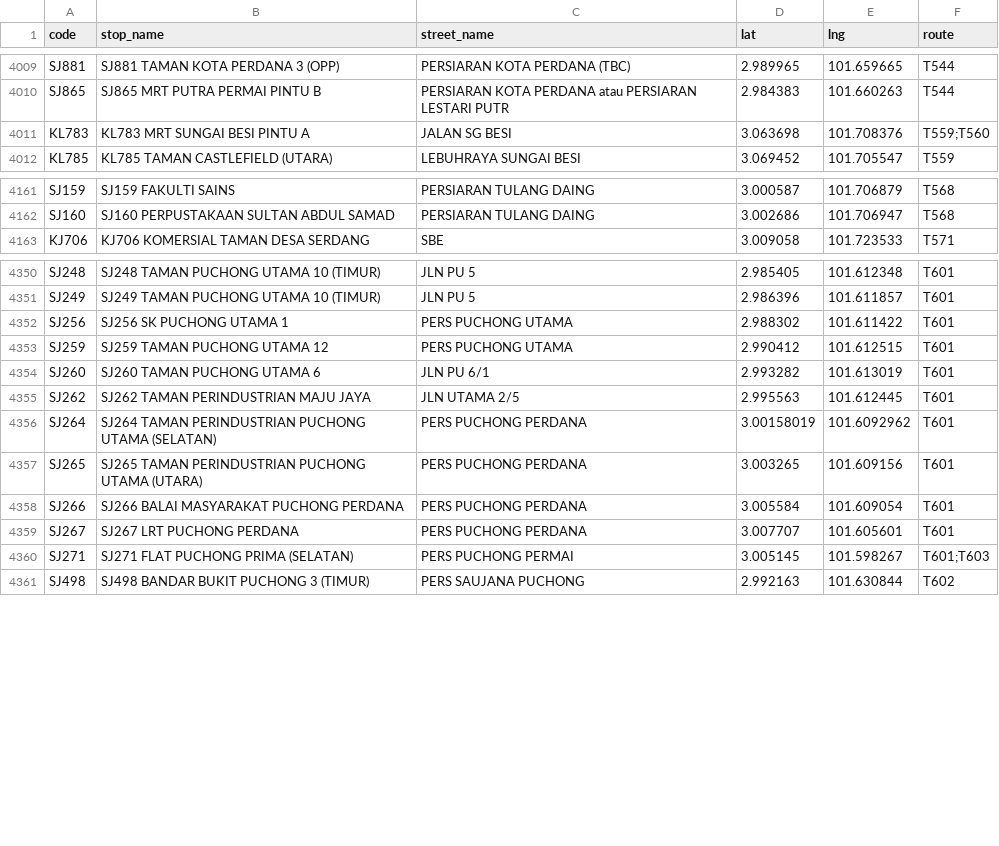
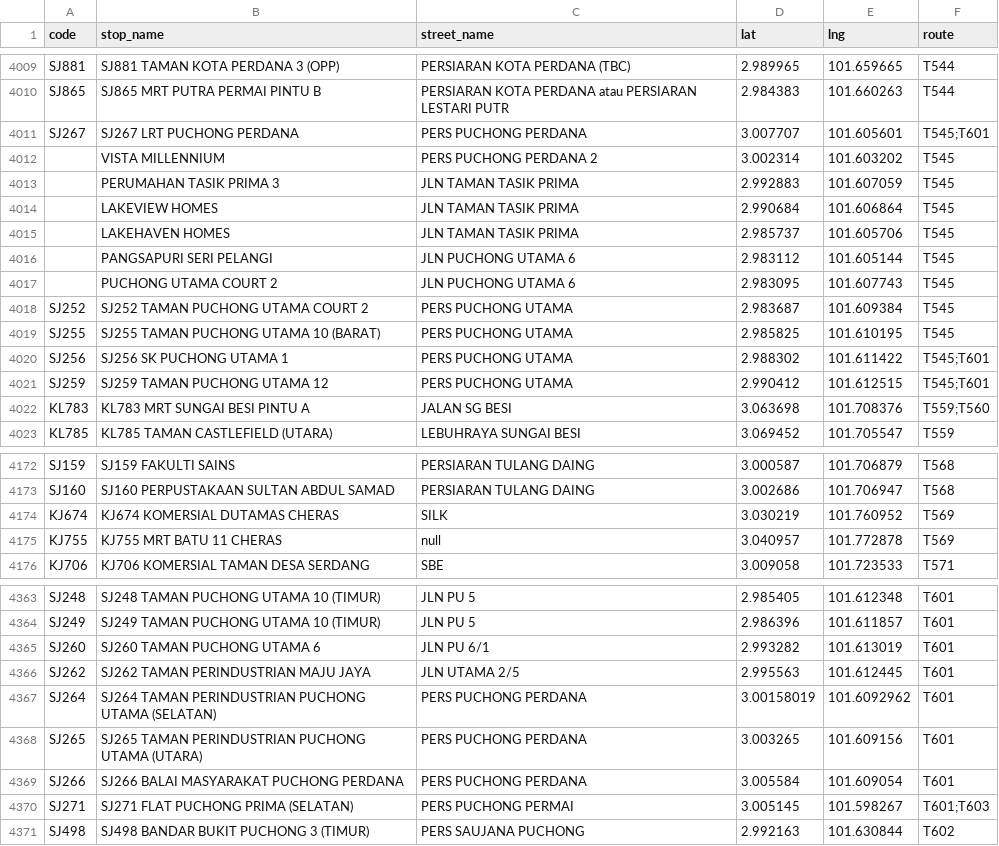
Before and after one commit to Zh9567/Klang-Valley-bus-stops, a CSV file: rapidkl bus stop compressed.csv, drawn as a sheet; only a part is shown, gaps mark what is left out; removed rows and columns are numbered as before the commit, all else as after; the diff covers the shown part only; the diff names each change by its address in the sheet, - before the commit and + after, or states it on an @@ line.

Commit message:
add T545 and T569

```diff
--- a/rapidkl bus stop compressed.csv
+++ b/rapidkl bus stop compressed.csv
+row 4011: SJ267 | SJ267 LRT PUCHONG PERDANA | PERS PUCHONG PERDANA | 3.007707 | 101.605601 | T545;T601
+row 4012:  | VISTA MILLENNIUM | PERS PUCHONG PERDANA 2 | 3.002314 | 101.603202 | T545
+row 4013:  | PERUMAHAN TASIK PRIMA 3 | JLN TAMAN TASIK PRIMA | 2.992883 | 101.607059 | T545
+row 4014:  | LAKEVIEW HOMES | JLN TAMAN TASIK PRIMA | 2.990684 | 101.606864 | T545
+row 4015:  | LAKEHAVEN HOMES | JLN TAMAN TASIK PRIMA | 2.985737 | 101.605706 | T545
+row 4016:  | PANGSAPURI SERI PELANGI | JLN PUCHONG UTAMA 6 | 2.983112 | 101.605144 | T545
+row 4017:  | PUCHONG UTAMA COURT 2 | JLN PUCHONG UTAMA 6 | 2.983095 | 101.607743 | T545
+row 4018: SJ252 | SJ252 TAMAN PUCHONG UTAMA COURT 2 | PERS PUCHONG UTAMA | 2.983687 | 101.609384 | T545
+row 4019: SJ255 | SJ255 TAMAN PUCHONG UTAMA 10 (BARAT) | PERS PUCHONG UTAMA | 2.985825 | 101.610195 | T545
+row 4020: SJ256 | SJ256 SK PUCHONG UTAMA 1 | PERS PUCHONG UTAMA | 2.988302 | 101.611422 | T545;T601
+row 4021: SJ259 | SJ259 TAMAN PUCHONG UTAMA 12 | PERS PUCHONG UTAMA | 2.990412 | 101.612515 | T545;T601
+row 4174: KJ674 | KJ674 KOMERSIAL DUTAMAS CHERAS | SILK | 3.030219 | 101.760952 | T569
+row 4175: KJ755 | KJ755 MRT BATU 11 CHERAS | null | 3.040957 | 101.772878 | T569
-row 4352: SJ256 | SJ256 SK PUCHONG UTAMA 1 | PERS PUCHONG UTAMA | 2.988302 | 101.611422 | T601
-row 4353: SJ259 | SJ259 TAMAN PUCHONG UTAMA 12 | PERS PUCHONG UTAMA | 2.990412 | 101.612515 | T601
-row 4359: SJ267 | SJ267 LRT PUCHONG PERDANA | PERS PUCHONG PERDANA | 3.007707 | 101.605601 | T601
```
Also changed, not shown: 34 edited cells elsewhere in this file.
